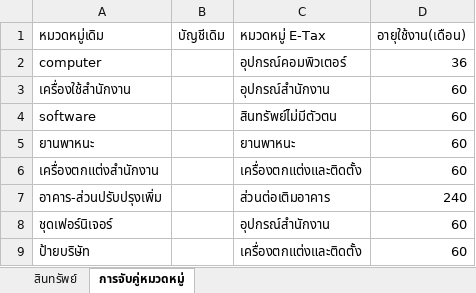
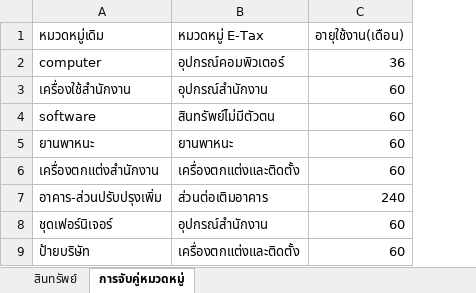
Before and after one commit to saaikanyakorn-afk/dev.etaxerp, an Excel workbook: asset_import_etax.xlsx, sheet การจับคู่หมวดหมู่, drawn as a sheet; values as stored, in another font and other column widths than the file's, no borders; the diff names each change by its address in the sheet, - before the commit and + after, or states it on an @@ line.

```diff
--- a/asset_import_etax.xlsx (sheet การจับคู่หมวดหมู่)
+++ b/asset_import_etax.xlsx (sheet การจับคู่หมวดหมู่)
-column B (บัญชีเดิม), empty
```
Also changed, not shown: sheet สินทรัพย์, 1 other file.
